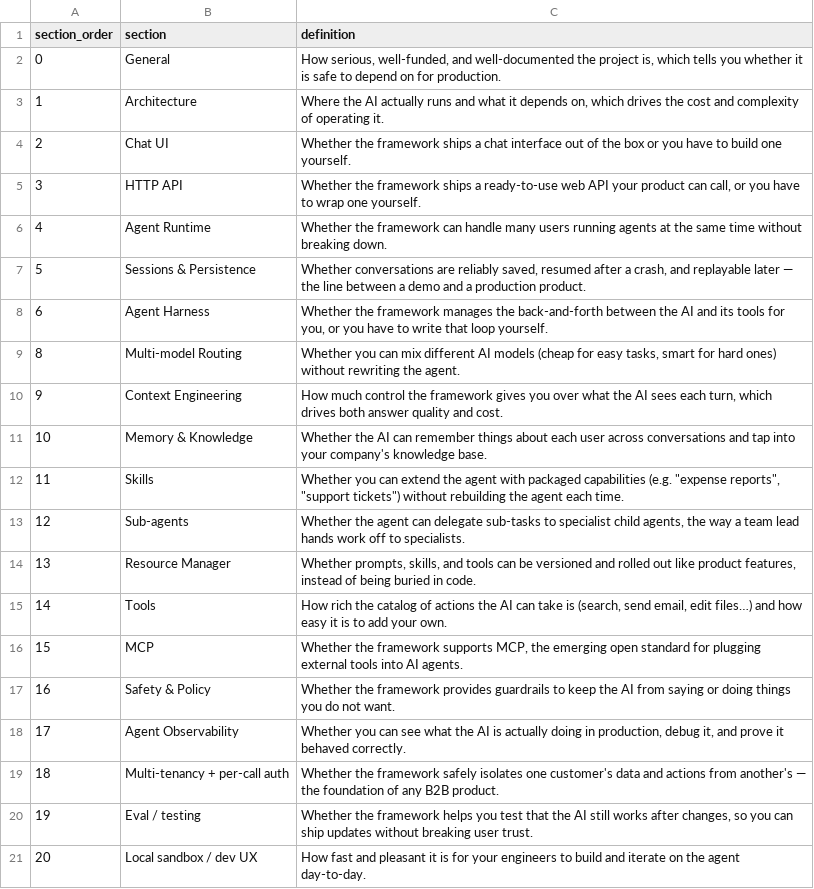
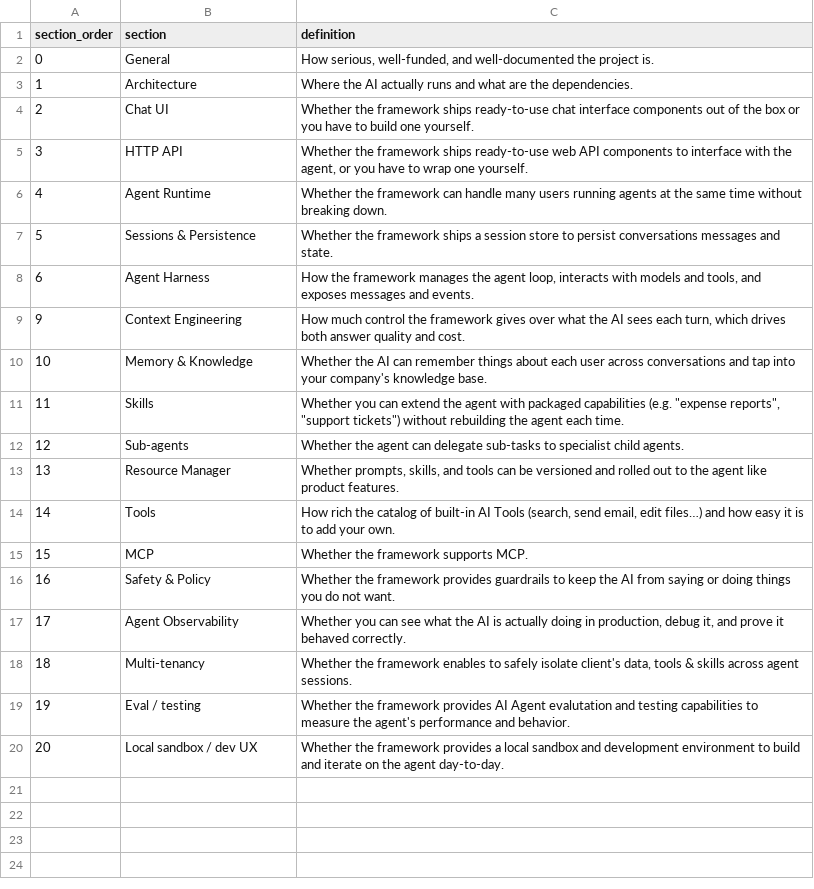
Before and after one commit to nmvalera/ai-framework-benchmark, a CSV file: .agents/skills/create-benchmark/references/sections.csv, drawn as a sheet.

Commit message:
clean section description

```diff
--- a/.agents/skills/create-benchmark/references/sections.csv
+++ b/.agents/skills/create-benchmark/references/sections.csv
@@ -1,21 +1,20 @@
 section_order,section,definition
-0,General,"How serious, well-funded, and well-documented the project is, which tells you whether it is safe to depend on for production."
-1,Architecture,"Where the AI actually runs and what it depends on, which drives the cost and complexity of operating it."
-2,Chat UI,Whether the framework ships a chat interface out of the box or you have to build one yourself.
-3,HTTP API,"Whether the framework ships a ready-to-use web API your product can call, or you have to wrap one yourself."
+0,General,"How serious, well-funded, and well-documented the project is."
+1,Architecture,"Where the AI actually runs and what are the dependencies."
+2,Chat UI,Whether the framework ships ready-to-use chat interface components out of the box or you have to build one yourself.
+3,HTTP API,"Whether the framework ships ready-to-use web API components to interface with the agent, or you have to wrap one yourself."
 4,Agent Runtime,Whether the framework can handle many users running agents at the same time without breaking down.
-5,Sessions & Persistence,"Whether conversations are reliably saved, resumed after a crash, and replayable later — the line between a demo and a production product."
-6,Agent Harness,"Whether the framework manages the back-and-forth between the AI and its tools for you, or you have to write that loop yourself."
-8,Multi-model Routing,"Whether you can mix different AI models (cheap for easy tasks, smart for hard ones) without rewriting the agent."
-9,Context Engineering,"How much control the framework gives you over what the AI sees each turn, which drives both answer quality and cost."
+5,Sessions & Persistence,"Whether the framework ships a session store to persist conversations messages and state."
+6,Agent Harness,"How the framework manages the agent loop, interacts with models and tools, and exposes messages and events."
+9,Context Engineering,"How much control the framework gives over what the AI sees each turn, which drives both answer quality and cost."
 10,Memory & Knowledge,Whether the AI can remember things about each user across conversations and tap into your company's knowledge base.
 11,Skills,"Whether you can extend the agent with packaged capabilities (e.g. ""expense reports"", ""support tickets"") without rebuilding the agent each time."
-12,Sub-agents,"Whether the agent can delegate sub-tasks to specialist child agents, the way a team lead hands work off to specialists."
-13,Resource Manager,"Whether prompts, skills, and tools can be versioned and rolled out like product features, instead of being buried in code."
-14,Tools,"How rich the catalog of actions the AI can take is (search, send email, edit files…) and how easy it is to add your own."
-15,MCP,"Whether the framework supports MCP, the emerging open standard for plugging external tools into AI agents."
+12,Sub-agents,"Whether the agent can delegate sub-tasks to specialist child agents."
+13,Resource Manager,"Whether prompts, skills, and tools can be versioned and rolled out to the agent like product features."
+14,Tools,"How rich the catalog of built-in AI Tools (search, send email, edit files…) and how easy it is to add your own."
+15,MCP,"Whether the framework supports MCP."
 16,Safety & Policy,Whether the framework provides guardrails to keep the AI from saying or doing things you do not want.
 17,Agent Observability,"Whether you can see what the AI is actually doing in production, debug it, and prove it behaved correctly."
-18,Multi-tenancy + per-call auth,"Whether the framework safely isolates one customer's data and actions from another's — the foundation of any B2B product."
-19,Eval / testing,"Whether the framework helps you test that the AI still works after changes, so you can ship updates without breaking user trust."
-20,Local sandbox / dev UX,How fast and pleasant it is for your engineers to build and iterate on the agent day-to-day.
+18,Multi-tenancy,"Whether the framework enables to safely isolate client's data, tools & skills across agent sessions."
+19,Eval / testing,"Whether the framework provides AI Agent evalutation and testing capabilities to measure the agent's performance and behavior."
+20,Local sandbox / dev UX,"Whether the framework provides a local sandbox and development environment to build and iterate on the agent day-to-day."
```
Also changed, not shown: .agents/skills/create-benchmark/references/taxonomy.csv, docs/data/sections.csv, 1 other file.
